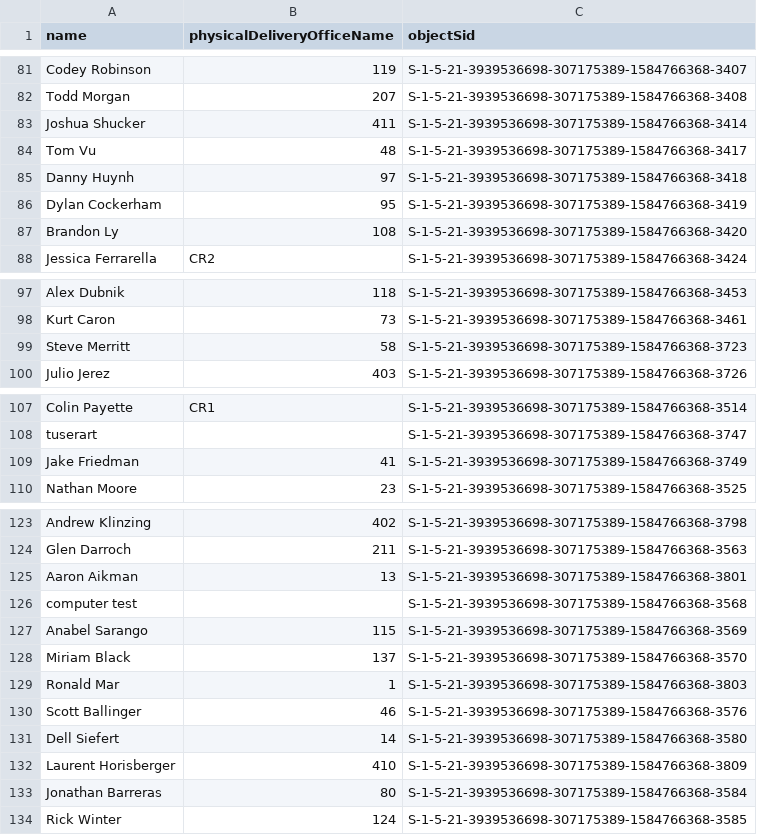
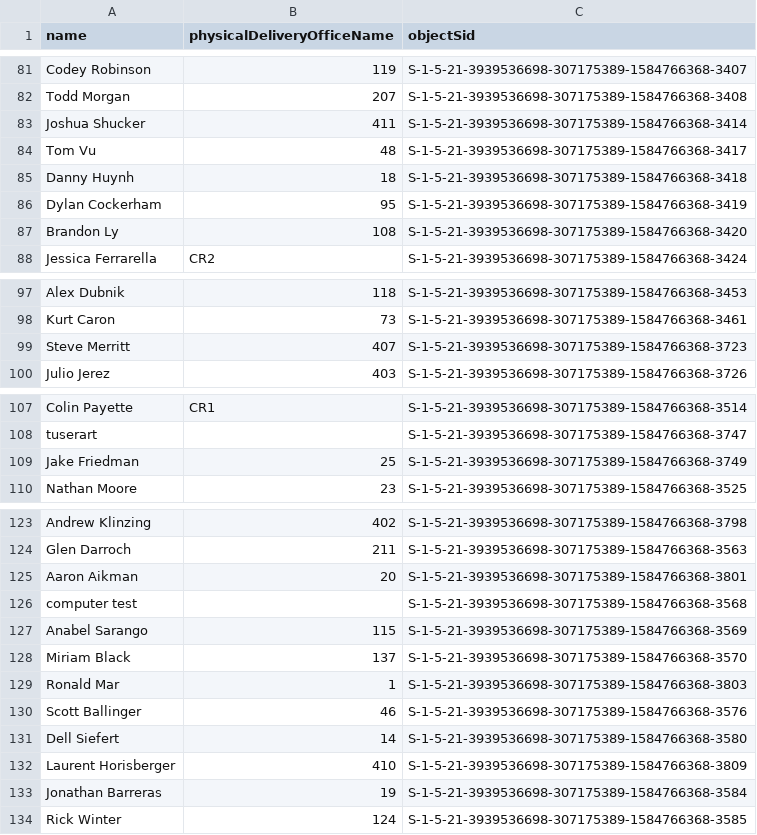
Before and after one commit to JohnnyWasabi/FaceCards, a CSV file: Assets/StreamingAssets/user_locations.csv, drawn as a sheet; only a part is shown, gaps mark what is left out.

Commit message:
Add next-char list in map mode. Fix bugs

```diff
--- a/Assets/StreamingAssets/user_locations.csv
+++ b/Assets/StreamingAssets/user_locations.csv
@@ -84,3 +84,3 @@
 "Tom Vu","48","S-1-5-21-3939536698-307175389-1584766368-3417"
-"Danny Huynh","97","S-1-5-21-3939536698-307175389-1584766368-3418"
+"Danny Huynh","18","S-1-5-21-3939536698-307175389-1584766368-3418"
 "Dylan Cockerham","95","S-1-5-21-3939536698-307175389-1584766368-3419"
@@ -98,3 +98,3 @@
 "Kurt Caron","73","S-1-5-21-3939536698-307175389-1584766368-3461"
-"Steve Merritt","58","S-1-5-21-3939536698-307175389-1584766368-3723"
+"Steve Merritt","407","S-1-5-21-3939536698-307175389-1584766368-3723"
 "Julio Jerez","403","S-1-5-21-3939536698-307175389-1584766368-3726"
@@ -108,3 +108,3 @@
 "tuserart",,"S-1-5-21-3939536698-307175389-1584766368-3747"
-"Jake Friedman","41","S-1-5-21-3939536698-307175389-1584766368-3749"
+"Jake Friedman","25","S-1-5-21-3939536698-307175389-1584766368-3749"
 "Nathan Moore","23","S-1-5-21-3939536698-307175389-1584766368-3525"
@@ -124,3 +124,3 @@
 "Glen Darroch","211","S-1-5-21-3939536698-307175389-1584766368-3563"
-"Aaron Aikman","13","S-1-5-21-3939536698-307175389-1584766368-3801"
+"Aaron Aikman","20","S-1-5-21-3939536698-307175389-1584766368-3801"
 "computer test",,"S-1-5-21-3939536698-307175389-1584766368-3568"
@@ -132,3 +132,3 @@
 "Laurent Horisberger","410","S-1-5-21-3939536698-307175389-1584766368-3809"
-"Jonathan Barreras","80","S-1-5-21-3939536698-307175389-1584766368-3584"
+"Jonathan Barreras","19","S-1-5-21-3939536698-307175389-1584766368-3584"
 "Rick Winter","124","S-1-5-21-3939536698-307175389-1584766368-3585"
```
Also changed, not shown: 4 other files.
